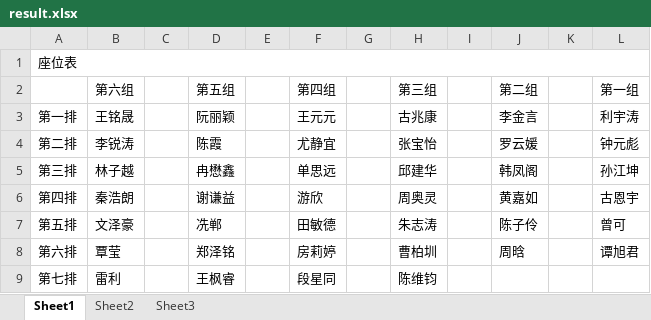
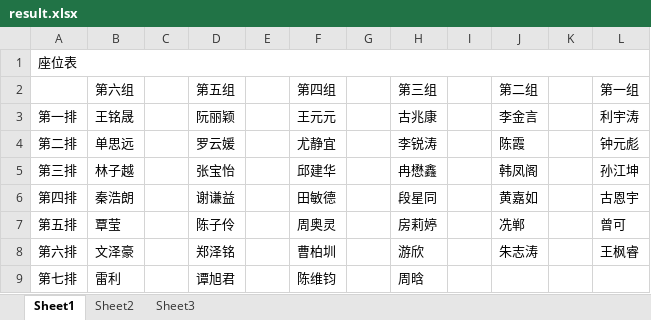
Before and after one commit to CuberQAQ/ChaosSystemCore, an Excel workbook: result.xlsx, sheet Sheet1, drawn as a sheet; values as stored, in another font and other column widths than the file's, no borders; the diff names each change by its address in the sheet, - before the commit and + after, or states it on an @@ line.

```diff
--- a/result.xlsx (sheet Sheet1)
+++ b/result.xlsx (sheet Sheet1)
-B4 (第六组): 李锐涛
+B4 (第六组): 单思远
-D4 (第五组): 陈霞
+D4 (第五组): 罗云媛
-H4 (第三组): 张宝怡
+H4 (第三组): 李锐涛
-J4 (第二组): 罗云媛
+J4 (第二组): 陈霞
-D5 (第五组): 冉懋鑫
+D5 (第五组): 张宝怡
-F5 (第四组): 单思远
+F5 (第四组): 邱建华
-H5 (第三组): 邱建华
+H5 (第三组): 冉懋鑫
-F6 (第四组): 游欣
+F6 (第四组): 田敏德
-H6 (第三组): 周奥灵
+H6 (第三组): 段星同
-B7 (第六组): 文泽豪
+B7 (第六组): 覃莹
-D7 (第五组): 冼郸
+D7 (第五组): 陈子伶
-F7 (第四组): 田敏德
+F7 (第四组): 周奥灵
-H7 (第三组): 朱志涛
+H7 (第三组): 房莉婷
-J7 (第二组): 陈子伶
+J7 (第二组): 冼郸
-B8 (第六组): 覃莹
+B8 (第六组): 文泽豪
-F8 (第四组): 房莉婷
+F8 (第四组): 曹柏圳
-H8 (第三组): 曹柏圳
+H8 (第三组): 游欣
-J8 (第二组): 周晗
+J8 (第二组): 朱志涛
-L8 (第一组): 谭旭君
+L8 (第一组): 王枫睿
-D9 (第五组): 王枫睿
+D9 (第五组): 谭旭君
-F9 (第四组): 段星同
+F9 (第四组): 陈维钧
-H9 (第三组): 陈维钧
+H9 (第三组): 周晗
```
Also changed, not shown: 1 other file.
